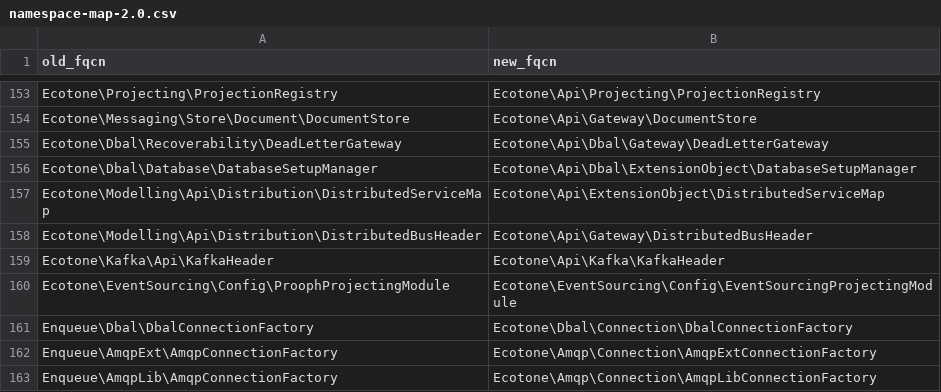
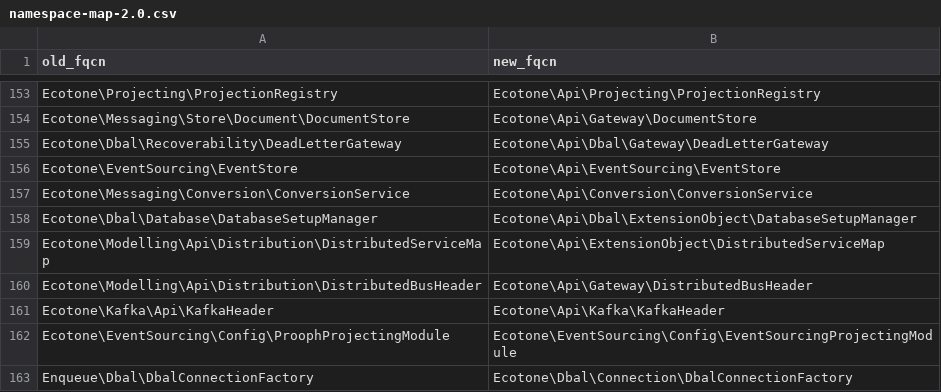
Before and after one commit to ecotoneframework/ecotone-dev, a CSV file: upgrade/namespace-map-2.0.csv, drawn as a sheet; only a part is shown, gaps mark what is left out; the shorter side is filled out with more unchanged rows; the diff names each change by its address in the sheet, - before the commit and + after, or states it on an @@ line.

Commit message:
docs(2.0): record the EventStore and ConversionService move for upgraders
Two rows in upgrade/namespace-map-2.0.csv, and a §13b beside the MediaType
move. The note calls out the one behaviour change the move carries:
ConversionService::REFERENCE_NAME is self::class, so a literal service id
string naming the old class no longer resolves; resolving by type does.

```diff
--- a/upgrade/namespace-map-2.0.csv
+++ b/upgrade/namespace-map-2.0.csv
+row 156: Ecotone\EventSourcing\EventStore | Ecotone\Api\EventSourcing\EventStore
+row 157: Ecotone\Messaging\Conversion\ConversionService | Ecotone\Api\Conversion\ConversionService
```
Also changed, not shown: 1 other file.
